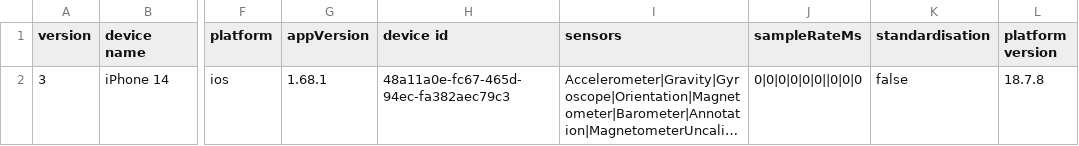
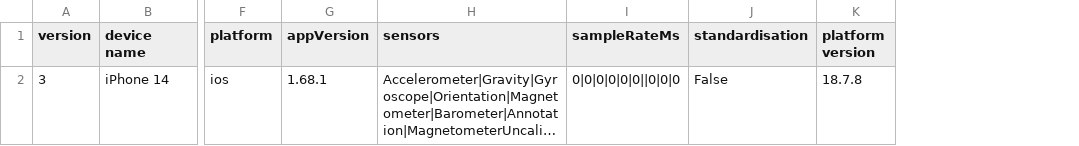
Before and after one commit to skunal3318/Saathi, a CSV file: data/c1/Metadata.csv, drawn as a sheet; only a part is shown, gaps mark what is left out; long unchanged cells end in …; removed rows and columns are numbered as before the commit, all else as after; the diff names each change by its address in the sheet, - before the commit and + after, or states it on an @@ line.

```diff
--- a/data/c1/Metadata.csv
+++ b/data/c1/Metadata.csv
-column H (device id), row 2: 48a11a0e-fc67-465d-94ec-fa382aec79c3
-J2 (standardisation): false
+J2 (standardisation): False
```
Also changed, not shown: data/c2/Metadata.csv, data/demo/Metadata.csv, 6 other files.
